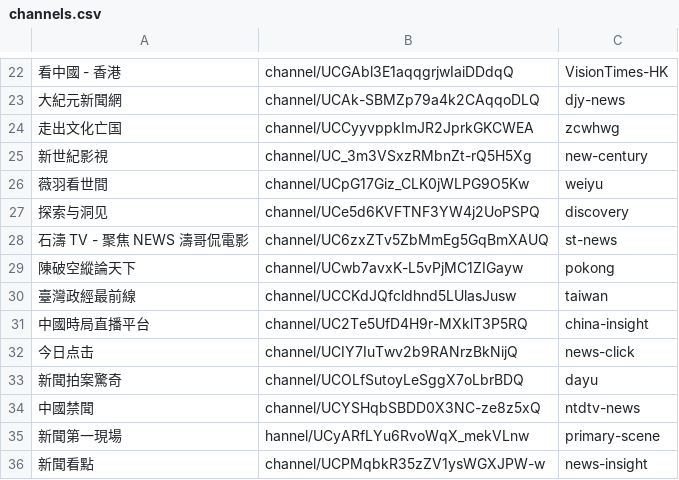
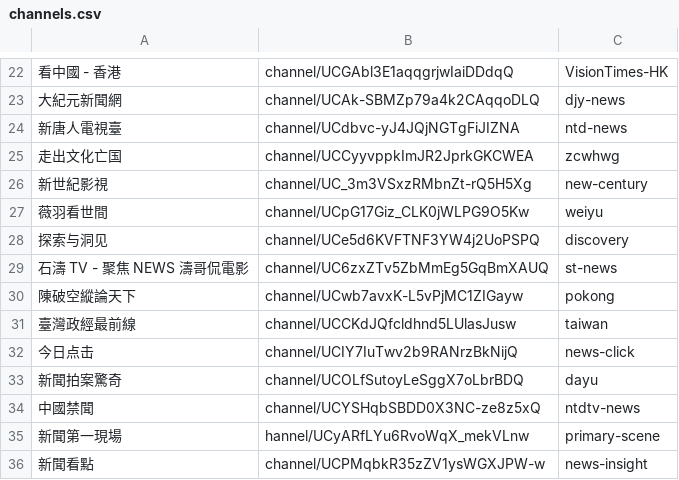
Before and after one commit to gfw-breaker/youtube-video, a CSV file: channels.csv, drawn as a sheet; only a part is shown, gaps mark what is left out; removed rows and columns are numbered as before the commit, all else as after; the diff names each change by its address in the sheet, - before the commit and + after, or states it on an @@ line.

```diff
--- a/channels.csv
+++ b/channels.csv
+row 24: 新唐人電視臺 | channel/UCdbvc-yJ4JQjNGTgFiJIZNA | ntd-news
-row 31: 中國時局直播平台 | channel/UC2Te5UfD4H9r-MXklT3P5RQ | china-insight
```
Also changed, not shown: 1 other file.
